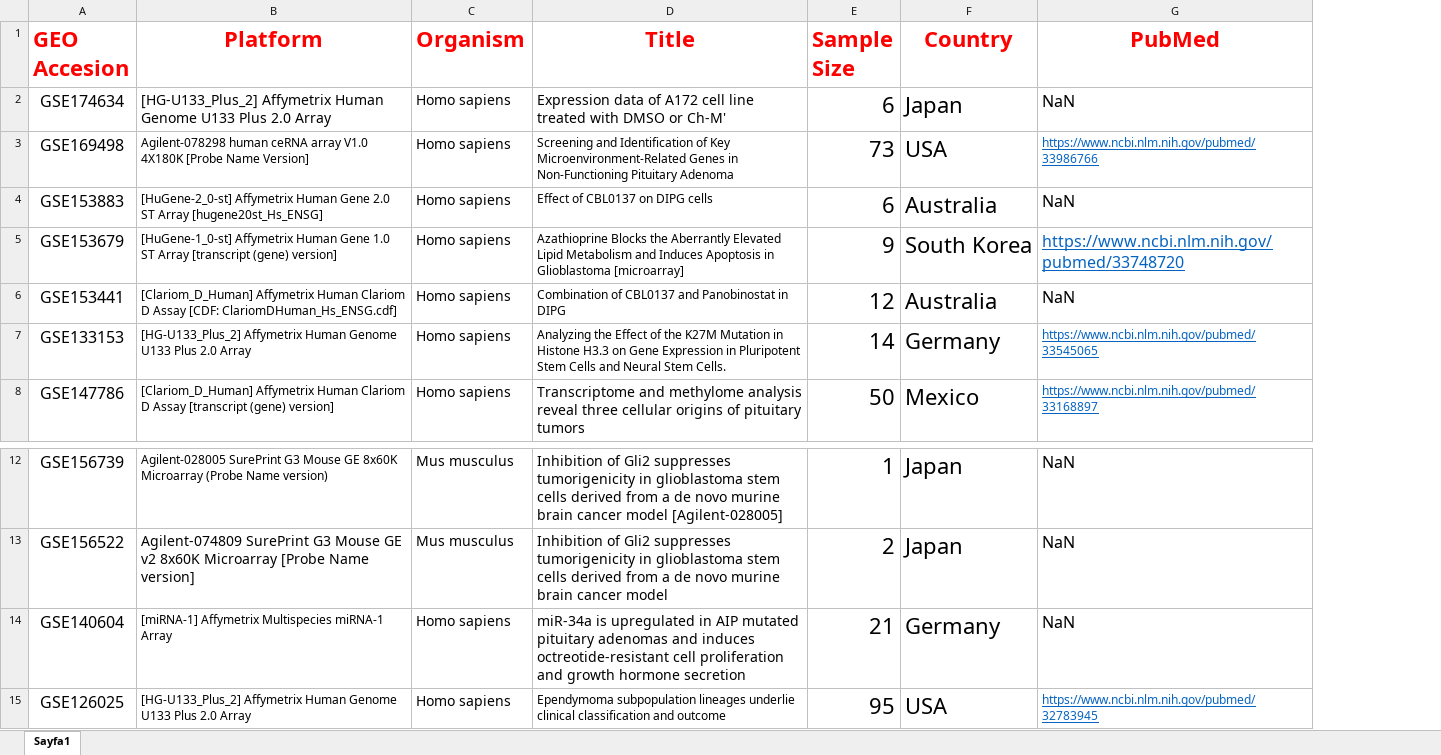
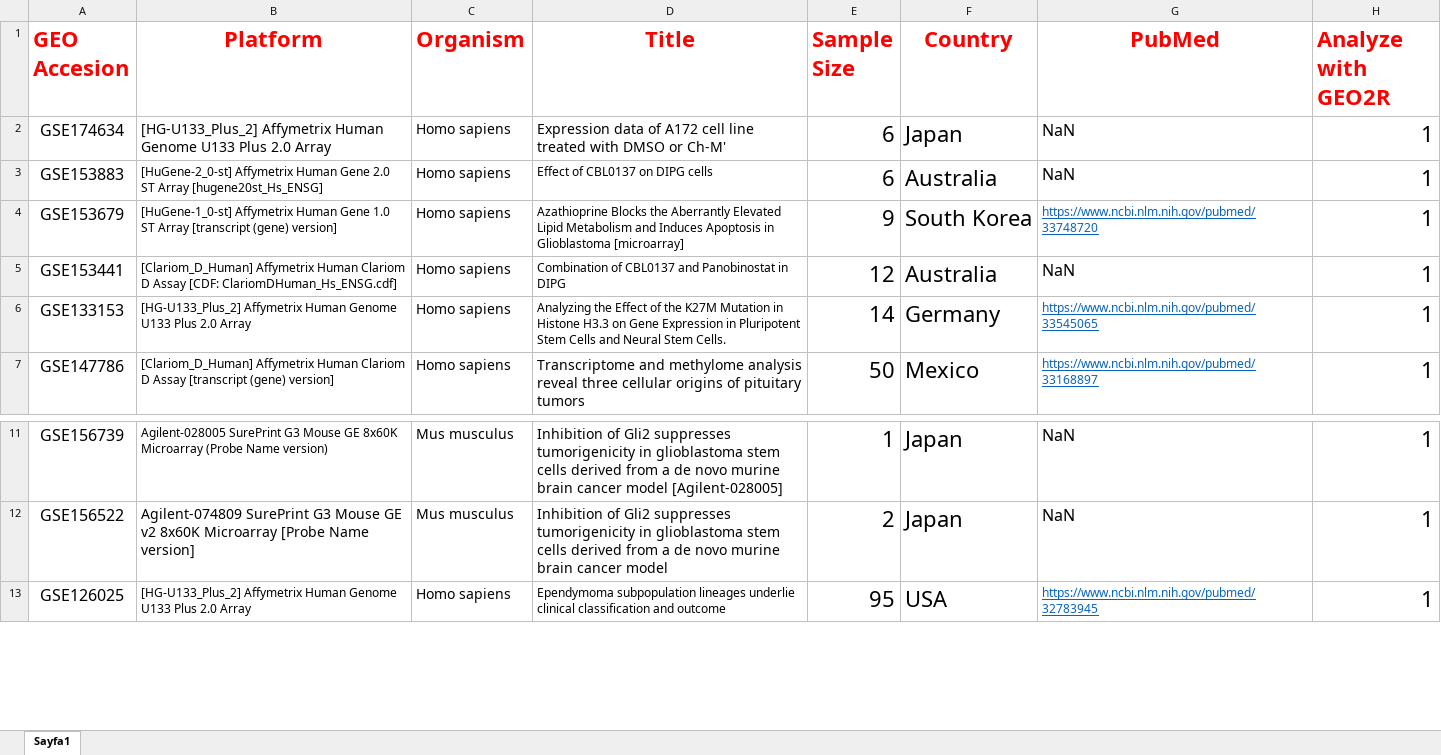
Before and after one commit to enesbasbug/System_Biology_Internship_Notebook_2021, an Excel workbook: Day-4/Day-4.xlsx, sheet Sayfa1, drawn as a sheet; only a part is shown, gaps mark what is left out; values as stored, in another font and other column widths than the file's, no borders; removed rows and columns are numbered as before the commit, all else as after; the diff names each change by its address in the sheet, - before the commit and + after, or states it on an @@ line.

```diff
--- a/Day-4/Day-4.xlsx (sheet Sayfa1)
+++ b/Day-4/Day-4.xlsx (sheet Sayfa1)
+column H (Analyze with GEO2R), rows 2-7: all 1; rows 11-13: all 1
-row 3: GSE169498 | Agilent-078298 human ceRNA array V1.0 4X180K [Probe Name Version] | Homo sapiens | Screening and Identification of Key Microenvironment-Related Genes in Non-Functioning Pituitary Adenoma | 73 | USA | https://www.ncbi.nlm.nih.gov/pubmed/33986766
@@ G4 text size: smaller @@
-row 14: GSE140604 | [miRNA-1] Affymetrix Multispecies miRNA-1 Array | Homo sapiens | miR-34a is upregulated in AIP mutated pituitary adenomas and induces octreotide-resistant cell proliferation and growth hormone secretion | 21 | Germany | NaN
```
Also changed, not shown: 1 other file.
